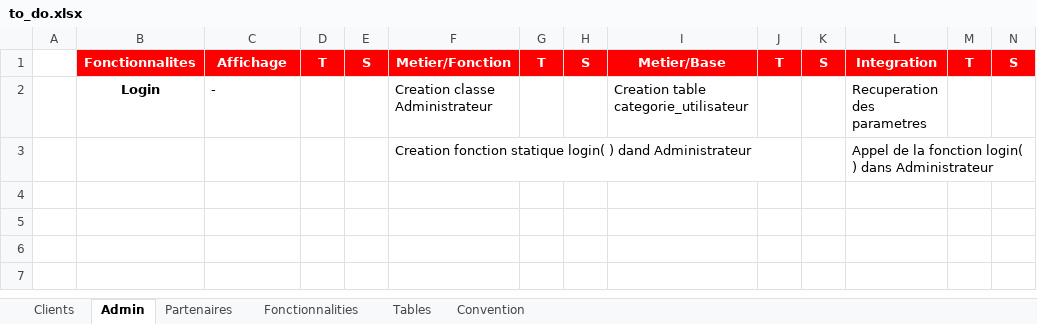
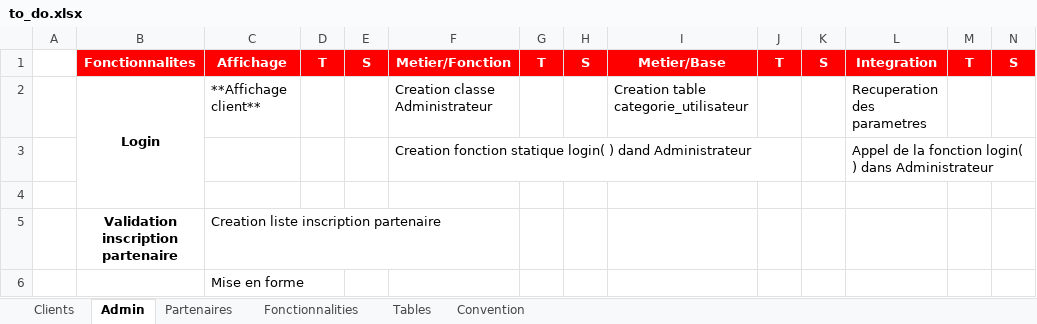
Before and after one commit to Silakiniaina/Abeona, an Excel workbook: docs/to_do.xlsx, sheet Admin, drawn as a sheet; values as stored, in another font and other column widths than the file's, no borders; the diff names each change by its address in the sheet, - before the commit and + after, or states it on an @@ line.

```diff
--- a/docs/to_do.xlsx (sheet Admin)
+++ b/docs/to_do.xlsx (sheet Admin)
+B2:B4 merged
-C2: -
+C2: **Affichage client**
+row 4: (empty)
+row 5:  | Validation inscription partenaire | Creation liste inscription partenaire
+row 6:  |  | Mise en forme
```
Also changed, not shown: sheet Partenaires, sheet Clients, sheet Fonctionnalities, 19 other files.
